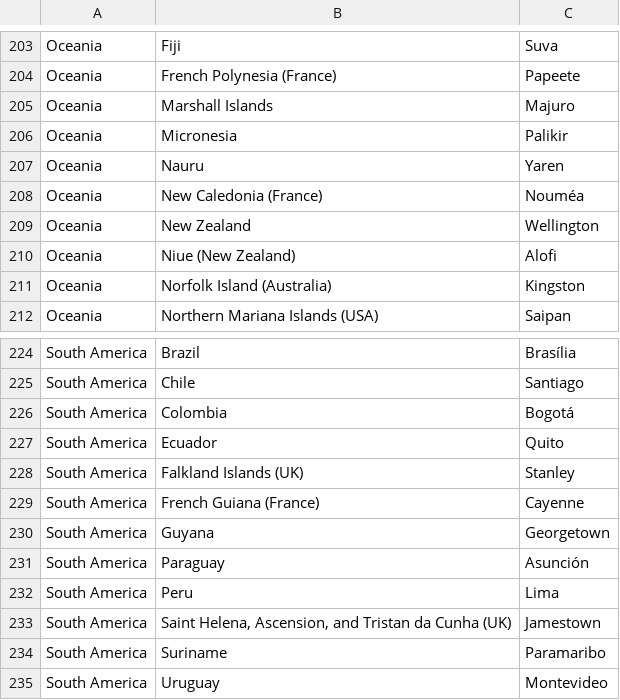
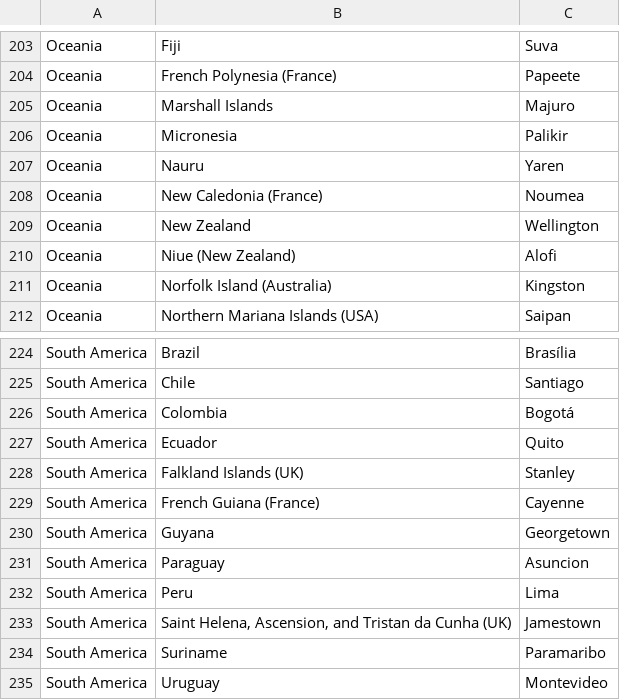
Before and after one commit to rovinbhandari/Programming_Scripting, a CSV file: Python/DrawAlongMaps/list-of-countries-in-the-world.csv, drawn as a sheet; only a part is shown, gaps mark what is left out; the diff covers the shown part only.

```diff
--- a/Python/DrawAlongMaps/list-of-countries-in-the-world.csv
+++ b/Python/DrawAlongMaps/list-of-countries-in-the-world.csv
@@ -207,3 +207,3 @@ Oceania,Micronesia,Palikir
 Oceania,Nauru,Yaren
-Oceania,New Caledonia (France),Nouméa
+Oceania,New Caledonia (France),Noumea
 Oceania,New Zealand,Wellington
@@ -230,3 +230,3 @@ South America,French Guiana (France),Cayenne
 South America,Guyana,Georgetown
-South America,Paraguay,Asunción
+South America,Paraguay,Asuncion
 South America,Peru,Lima
```
Also changed, not shown: 13 edited cells elsewhere in this file, 3 other files.
